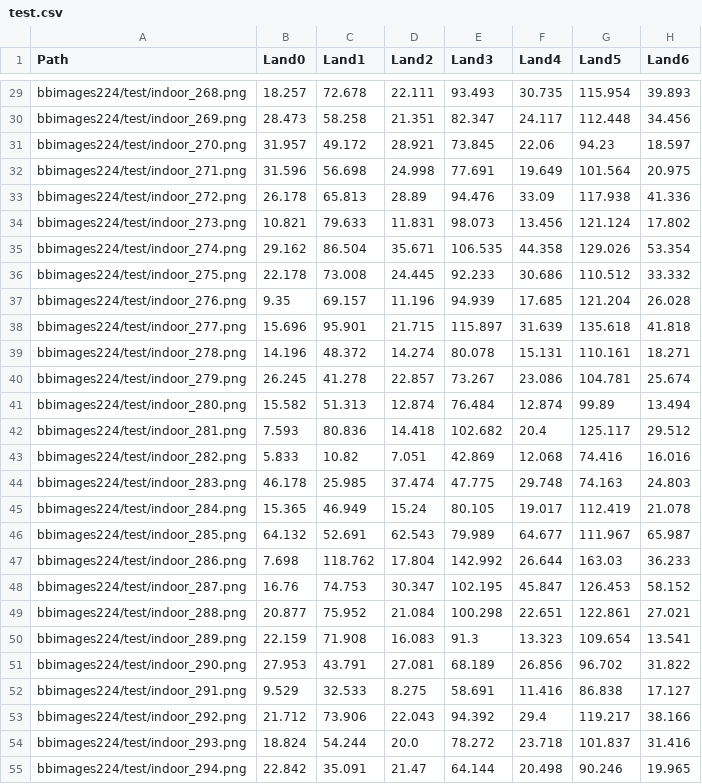
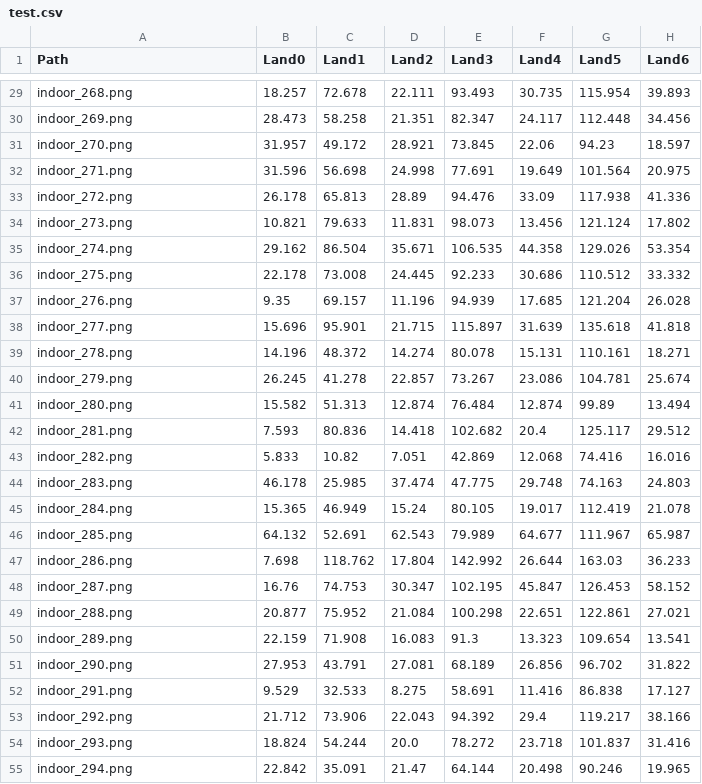
Before and after one commit to wzwart/MLP_Project, a CSV file: base_line_tests/data/test.csv, drawn as a sheet; only a part is shown, gaps mark what is left out; the diff covers the shown part only; the diff names each change by its address in the sheet, - before the commit and + after, or states it on an @@ line.

```diff
--- a/base_line_tests/data/test.csv
+++ b/base_line_tests/data/test.csv
-A29 (Path): bbimages224/test/indoor_268.png
+A29 (Path): indoor_268.png
-A30 (Path): bbimages224/test/indoor_269.png
+A30 (Path): indoor_269.png
-A31 (Path): bbimages224/test/indoor_270.png
+A31 (Path): indoor_270.png
-A32 (Path): bbimages224/test/indoor_271.png
+A32 (Path): indoor_271.png
-A33 (Path): bbimages224/test/indoor_272.png
+A33 (Path): indoor_272.png
-A34 (Path): bbimages224/test/indoor_273.png
+A34 (Path): indoor_273.png
-A35 (Path): bbimages224/test/indoor_274.png
+A35 (Path): indoor_274.png
-A36 (Path): bbimages224/test/indoor_275.png
+A36 (Path): indoor_275.png
-A37 (Path): bbimages224/test/indoor_276.png
+A37 (Path): indoor_276.png
-A38 (Path): bbimages224/test/indoor_277.png
+A38 (Path): indoor_277.png
-A39 (Path): bbimages224/test/indoor_278.png
+A39 (Path): indoor_278.png
-A40 (Path): bbimages224/test/indoor_279.png
+A40 (Path): indoor_279.png
-A41 (Path): bbimages224/test/indoor_280.png
+A41 (Path): indoor_280.png
-A42 (Path): bbimages224/test/indoor_281.png
+A42 (Path): indoor_281.png
-A43 (Path): bbimages224/test/indoor_282.png
+A43 (Path): indoor_282.png
-A44 (Path): bbimages224/test/indoor_283.png
+A44 (Path): indoor_283.png
-A45 (Path): bbimages224/test/indoor_284.png
+A45 (Path): indoor_284.png
-A46 (Path): bbimages224/test/indoor_285.png
+A46 (Path): indoor_285.png
-A47 (Path): bbimages224/test/indoor_286.png
+A47 (Path): indoor_286.png
-A48 (Path): bbimages224/test/indoor_287.png
+A48 (Path): indoor_287.png
-A49 (Path): bbimages224/test/indoor_288.png
+A49 (Path): indoor_288.png
-A50 (Path): bbimages224/test/indoor_289.png
+A50 (Path): indoor_289.png
-A51 (Path): bbimages224/test/indoor_290.png
+A51 (Path): indoor_290.png
-A52 (Path): bbimages224/test/indoor_291.png
+A52 (Path): indoor_291.png
-A53 (Path): bbimages224/test/indoor_292.png
+A53 (Path): indoor_292.png
-A54 (Path): bbimages224/test/indoor_293.png
+A54 (Path): indoor_293.png
-A55 (Path): bbimages224/test/indoor_294.png
+A55 (Path): indoor_294.png
```
Also changed, not shown: 93 edited cells elsewhere in this file, 12 other files.
